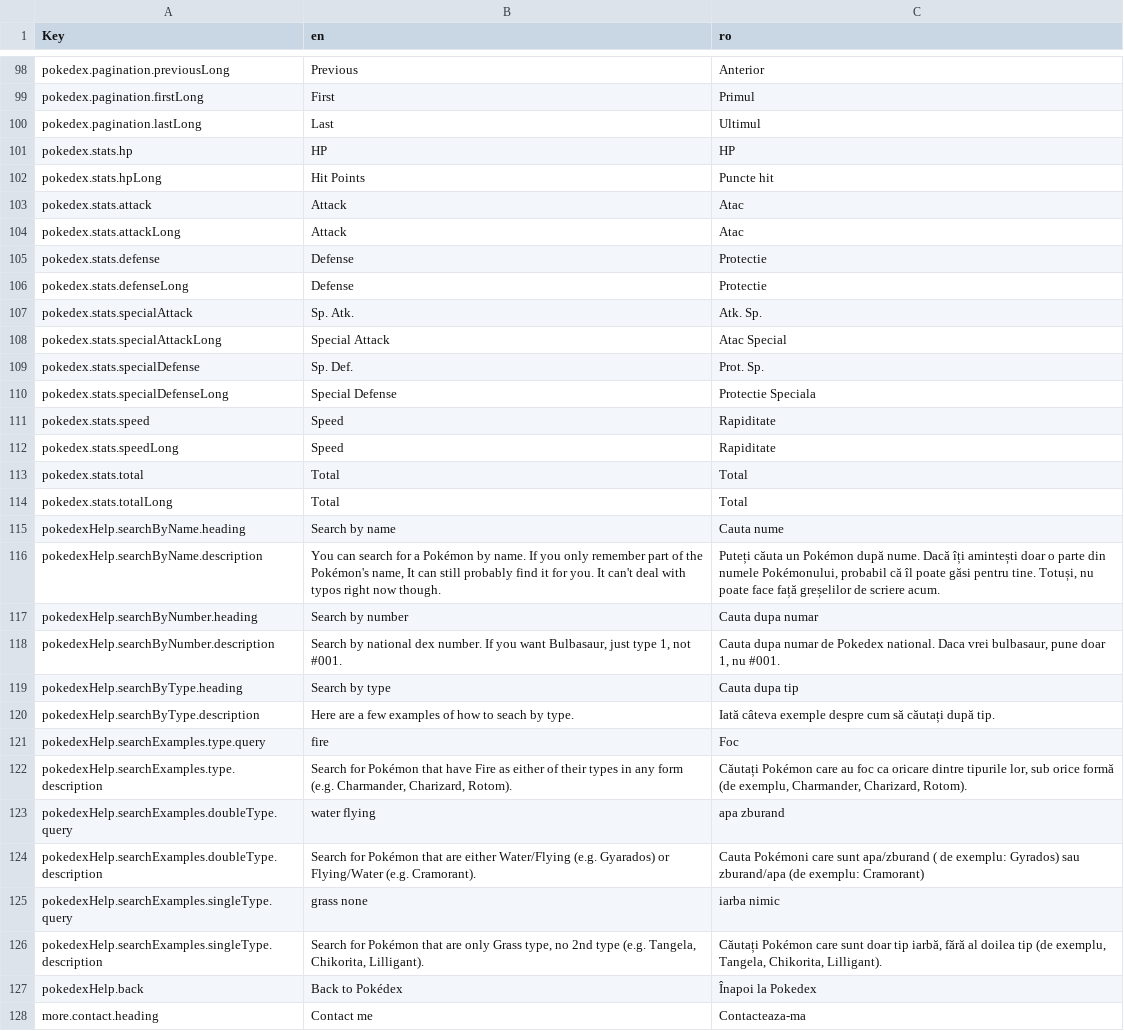
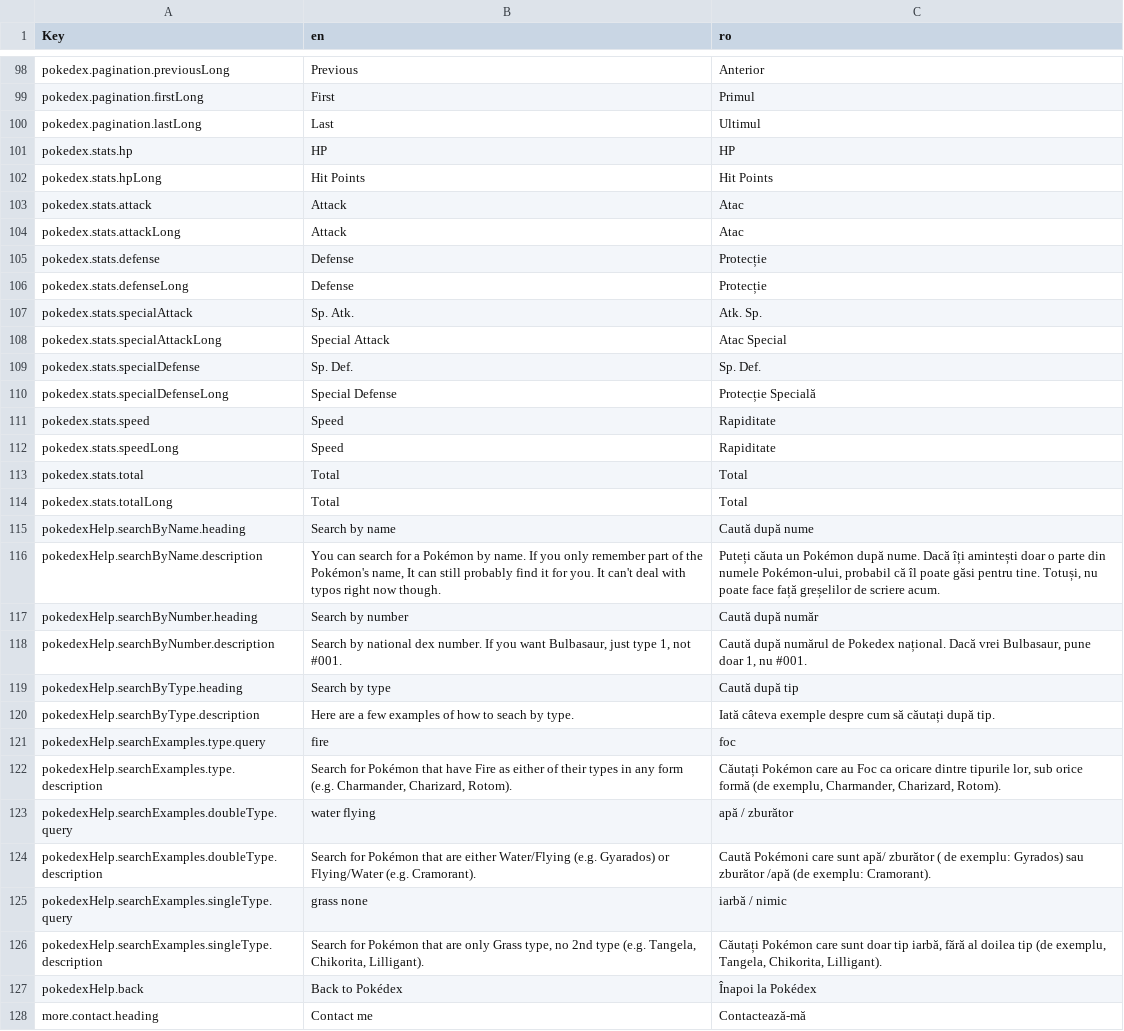
Before and after one commit to wavebeem/pkmn.help, a CSV file: public/translations/ro.csv, drawn as a sheet; only a part is shown, gaps mark what is left out; the diff covers the shown part only.

```diff
--- a/public/translations/ro.csv
+++ b/public/translations/ro.csv
@@ -101,11 +101,11 @@ pokedex.pagination.lastLong,Last,Ultimul
 pokedex.stats.hp,HP,HP
-pokedex.stats.hpLong,Hit Points,Puncte hit
+pokedex.stats.hpLong,Hit Points,Hit Points
 pokedex.stats.attack,Attack,Atac
 pokedex.stats.attackLong,Attack,Atac
-pokedex.stats.defense,Defense,Protectie
-pokedex.stats.defenseLong,Defense,Protectie
+pokedex.stats.defense,Defense,Protecție
+pokedex.stats.defenseLong,Defense,Protecție
 pokedex.stats.specialAttack,Sp. Atk.,Atk. Sp.
 pokedex.stats.specialAttackLong,Special Attack,Atac Special
-pokedex.stats.specialDefense,Sp. Def.,Prot. Sp.
-pokedex.stats.specialDefenseLong,Special Defense,Protectie Speciala
+pokedex.stats.specialDefense,Sp. Def.,Sp. Def.
+pokedex.stats.specialDefenseLong,Special Defense,Protecție Specială
 pokedex.stats.speed,Speed,Rapiditate
@@ -114,15 +114,15 @@ pokedex.stats.total,Total,Total
 pokedex.stats.totalLong,Total,Total
-pokedexHelp.searchByName.heading,Search by name,Cauta nume
-pokedexHelp.searchByName.description,"You can search for a Pokémon by name. If you only remember part of the Pokémon's name, It can still probably find it for you. It can't deal with typos right now though.","Puteți căuta un Pokémon după nume. Dacă îți amintești doar o parte din numele Pokémonului, probabil că îl poate găsi pentru tine. Totuși, nu poate face față greșelilor de scriere acum."
-pokedexHelp.searchByNumber.heading,Search by number,Cauta dupa numar
-pokedexHelp.searchByNumber.description,"Search by national dex number. If you want Bulbasaur, just type 1, not #001.","Cauta dupa numar de Pokedex national. Daca vrei bulbasaur, pune doar 1, nu #001."
-pokedexHelp.searchByType.heading,Search by type,Cauta dupa tip
+pokedexHelp.searchByName.heading,Search by name,Caută după nume
+pokedexHelp.searchByName.description,"You can search for a Pokémon by name. If you only remember part of the Pokémon's name, It can still probably find it for you. It can't deal with typos right now though.","Puteți căuta un Pokémon după nume. Dacă îți amintești doar o parte din numele Pokémon-ului, probabil că îl poate găsi pentru tine. Totuși, nu poate face față greșelilor de scriere acum."
+pokedexHelp.searchByNumber.heading,Search by number,Caută după număr
+pokedexHelp.searchByNumber.description,"Search by national dex number. If you want Bulbasaur, just type 1, not #001.","Caută după numărul de Pokedex național. Dacă vrei Bulbasaur, pune doar 1, nu #001."
+pokedexHelp.searchByType.heading,Search by type,Caută după tip
 pokedexHelp.searchByType.description,Here are a few examples of how to seach by type.,Iată câteva exemple despre cum să căutați după tip.
-pokedexHelp.searchExamples.type.query,fire,Foc
-pokedexHelp.searchExamples.type.description,"Search for Pokémon that have Fire as either of their types in any form (e.g. Charmander, Charizard, Rotom).","Căutați Pokémon care au foc ca oricare dintre tipurile lor, sub orice formă (de exemplu, Charmander, Charizard, Rotom)."
-pokedexHelp.searchExamples.doubleType.query,water flying,apa zburand
-pokedexHelp.searchExamples.doubleType.description,Search for Pokémon that are either Water/Flying (e.g. Gyarados) or Flying/Water (e.g. Cramorant).,Cauta Pokémoni care sunt apa/zburand ( de exemplu: Gyrados) sau zburand/apa (de exemplu: Cramorant)
-pokedexHelp.searchExamples.singleType.query,grass none,iarba nimic
+pokedexHelp.searchExamples.type.query,fire,foc
+pokedexHelp.searchExamples.type.description,"Search for Pokémon that have Fire as either of their types in any form (e.g. Charmander, Charizard, Rotom).","Căutați Pokémon care au Foc ca oricare dintre tipurile lor, sub orice formă (de exemplu, Charmander, Charizard, Rotom)."
+pokedexHelp.searchExamples.doubleType.query,water flying,apă / zburător
+pokedexHelp.searchExamples.doubleType.description,Search for Pokémon that are either Water/Flying (e.g. Gyarados) or Flying/Water (e.g. Cramorant).,Caută Pokémoni care sunt apă/ zburător ( de exemplu: Gyrados) sau zburător /apă (de exemplu: Cramorant).
+pokedexHelp.searchExamples.singleType.query,grass none,iarbă / nimic
 pokedexHelp.searchExamples.singleType.description,"Search for Pokémon that are only Grass type, no 2nd type (e.g. Tangela, Chikorita, Lilligant).","Căutați Pokémon care sunt doar tip iarbă, fără al doilea tip (de exemplu, Tangela, Chikorita, Lilligant)."
-pokedexHelp.back,Back to Pokédex,Înapoi la Pokedex
-more.contact.heading,Contact me,Contacteaza-ma
+pokedexHelp.back,Back to Pokédex,Înapoi la Pokédex
+more.contact.heading,Contact me,Contactează-mă
```
Also changed, not shown: 101 edited cells elsewhere in this file, 3 other files.
